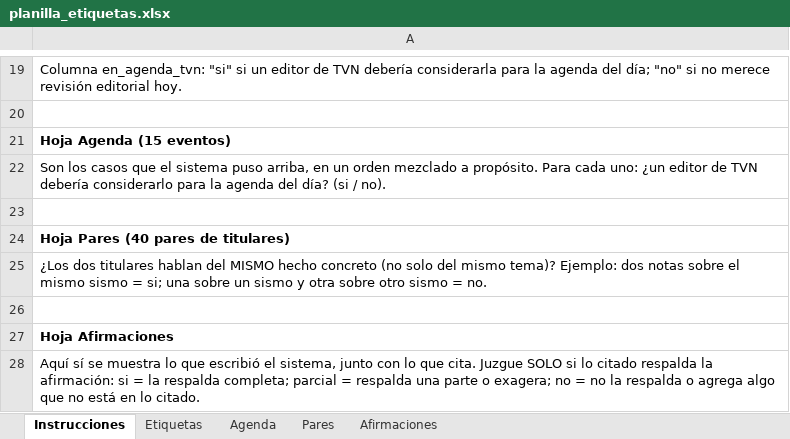
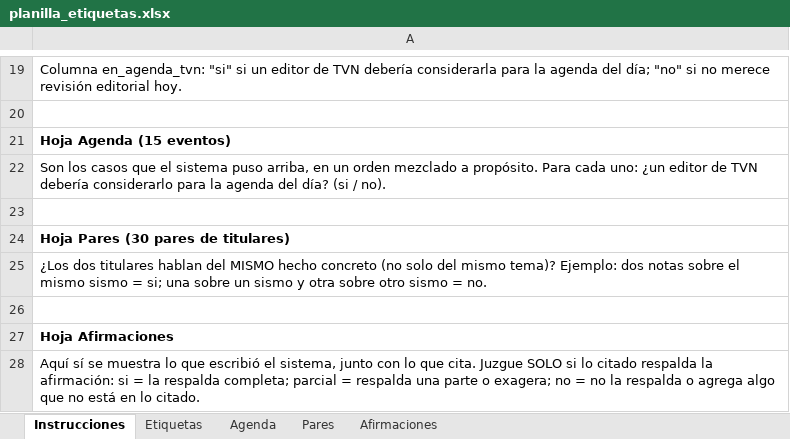
Before and after one commit to D4m0p/HackaIAthon, an Excel workbook: backend/eval/planilla_etiquetas.xlsx, sheet Instrucciones, drawn as a sheet; only a part is shown, gaps mark what is left out; values as stored, in another font and other column widths than the file's, no borders; the diff names each change by its address in the sheet, - before the commit and + after, or states it on an @@ line.

Commit message:
Evaluación preliminar con juez IA: planilla etiquetada y métricas que declaran la referencia

```diff
--- a/backend/eval/planilla_etiquetas.xlsx (sheet Instrucciones)
+++ b/backend/eval/planilla_etiquetas.xlsx (sheet Instrucciones)
-A24: Hoja Pares (40 pares de titulares)
+A24: Hoja Pares (30 pares de titulares)
```
Also changed, not shown: 6 other files.
